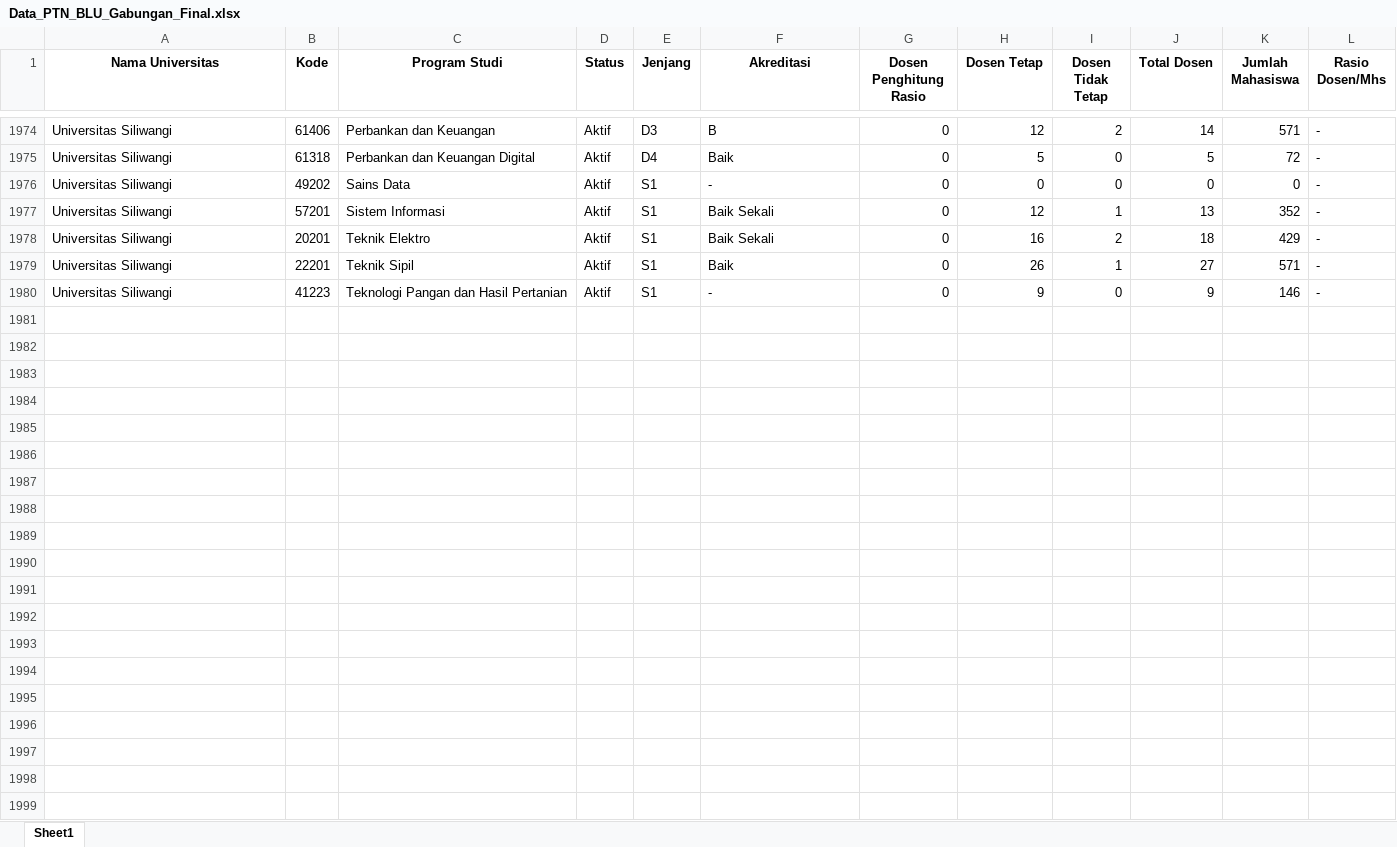
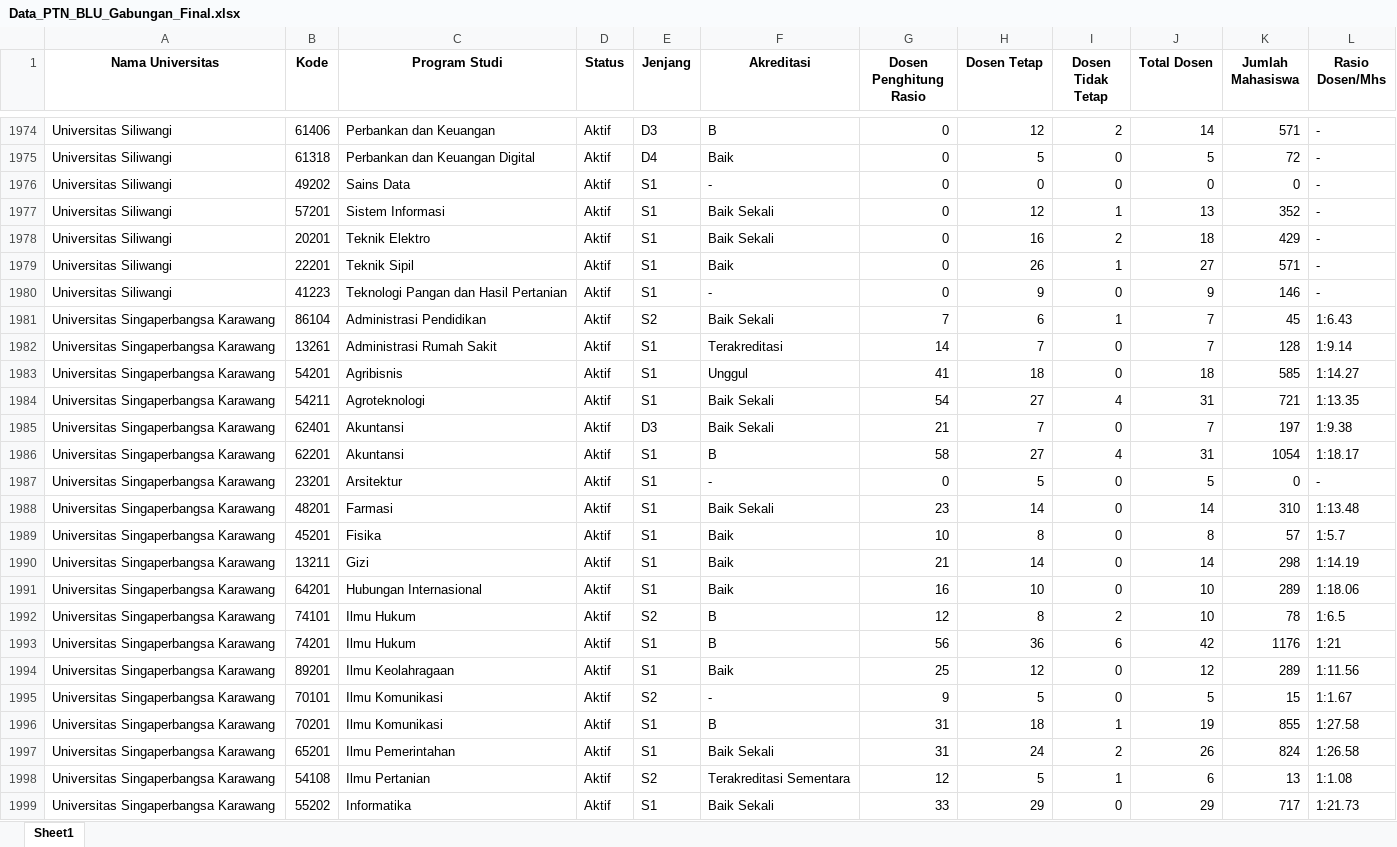
Before and after one commit to fauzinoorsyabani/Tugas-Akhir, an Excel workbook: Data_PTN_BLU_Gabungan_Final.xlsx, sheet Sheet1, drawn as a sheet; only a part is shown, gaps mark what is left out; values as stored, in another font and other column widths than the file's, no borders; the diff covers the shown part only; the diff names each change by its address in the sheet, - before the commit and + after, or states it on an @@ line.

```diff
--- a/Data_PTN_BLU_Gabungan_Final.xlsx (sheet Sheet1)
+++ b/Data_PTN_BLU_Gabungan_Final.xlsx (sheet Sheet1)
+row 1981: Universitas Singaperbangsa Karawang | 86104 | Administrasi Pendidikan | Aktif | S2 | Baik Sekali | 7 | 6 | 1 | 7 | 45 | 1:6.43
+row 1982: Universitas Singaperbangsa Karawang | 13261 | Administrasi Rumah Sakit | Aktif | S1 | Terakreditasi | 14 | 7 | 0 | 7 | 128 | 1:9.14
+row 1983: Universitas Singaperbangsa Karawang | 54201 | Agribisnis | Aktif | S1 | Unggul | 41 | 18 | 0 | 18 | 585 | 1:14.27
+row 1984: Universitas Singaperbangsa Karawang | 54211 | Agroteknologi | Aktif | S1 | Baik Sekali | 54 | 27 | 4 | 31 | 721 | 1:13.35
+row 1985: Universitas Singaperbangsa Karawang | 62401 | Akuntansi | Aktif | D3 | Baik Sekali | 21 | 7 | 0 | 7 | 197 | 1:9.38
+row 1986: Universitas Singaperbangsa Karawang | 62201 | Akuntansi | Aktif | S1 | B | 58 | 27 | 4 | 31 | 1054 | 1:18.17
+row 1987: Universitas Singaperbangsa Karawang | 23201 | Arsitektur | Aktif | S1 | - | 0 | 5 | 0 | 5 | 0 | -
+row 1988: Universitas Singaperbangsa Karawang | 48201 | Farmasi | Aktif | S1 | Baik Sekali | 23 | 14 | 0 | 14 | 310 | 1:13.48
+row 1989: Universitas Singaperbangsa Karawang | 45201 | Fisika | Aktif | S1 | Baik | 10 | 8 | 0 | 8 | 57 | 1:5.7
+row 1990: Universitas Singaperbangsa Karawang | 13211 | Gizi | Aktif | S1 | Baik | 21 | 14 | 0 | 14 | 298 | 1:14.19
+row 1991: Universitas Singaperbangsa Karawang | 64201 | Hubungan Internasional | Aktif | S1 | Baik | 16 | 10 | 0 | 10 | 289 | 1:18.06
+row 1992: Universitas Singaperbangsa Karawang | 74101 | Ilmu Hukum | Aktif | S2 | B | 12 | 8 | 2 | 10 | 78 | 1:6.5
+row 1993: Universitas Singaperbangsa Karawang | 74201 | Ilmu Hukum | Aktif | S1 | B | 56 | 36 | 6 | 42 | 1176 | 1:21
+row 1994: Universitas Singaperbangsa Karawang | 89201 | Ilmu Keolahragaan | Aktif | S1 | Baik | 25 | 12 | 0 | 12 | 289 | 1:11.56
+row 1995: Universitas Singaperbangsa Karawang | 70101 | Ilmu Komunikasi | Aktif | S2 | - | 9 | 5 | 0 | 5 | 15 | 1:1.67
+row 1996: Universitas Singaperbangsa Karawang | 70201 | Ilmu Komunikasi | Aktif | S1 | B | 31 | 18 | 1 | 19 | 855 | 1:27.58
+row 1997: Universitas Singaperbangsa Karawang | 65201 | Ilmu Pemerintahan | Aktif | S1 | Baik Sekali | 31 | 24 | 2 | 26 | 824 | 1:26.58
+row 1998: Universitas Singaperbangsa Karawang | 54108 | Ilmu Pertanian | Aktif | S2 | Terakreditasi Sementara | 12 | 5 | 1 | 6 | 13 | 1:1.08
+row 1999: Universitas Singaperbangsa Karawang | 55202 | Informatika | Aktif | S1 | Baik Sekali | 33 | 29 | 0 | 29 | 717 | 1:21.73
```
Also changed, not shown: 30 added rows elsewhere in this sheet, 2 other files.
